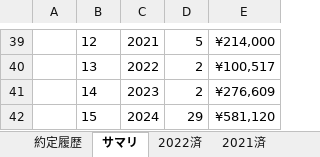
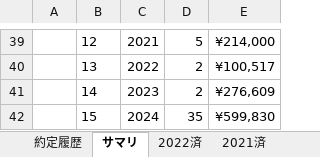
Before and after one commit to sadac23/OptimalTraderDraft, an Excel workbook: Doc/約定履歴.xlsx, sheet サマリ, drawn as a sheet; only a part is shown, gaps mark what is left out; values as stored, in another font and other column widths than the file's, no borders; charts and pictures not drawn; the diff names each change by its address in the sheet, - before the commit and + after, or states it on an @@ line.

```diff
--- a/Doc/約定履歴.xlsx (sheet サマリ)
+++ b/Doc/約定履歴.xlsx (sheet サマリ)
-D42: 29
+D42: 35
-E42: ¥581,120
+E42: ¥599,830
```
Also changed, not shown: sheet 約定履歴, formulas that keep their value, 7 other files.
